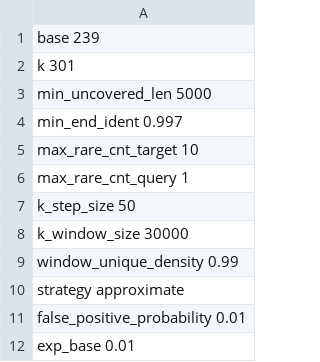
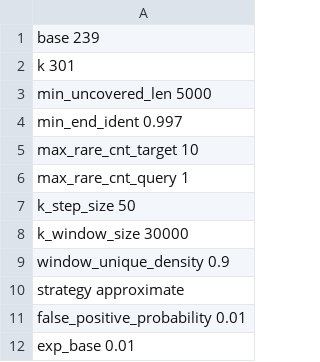
Before and after one commit to ablab/VerityMap, a TSV file: veritymap/config/config_tm2_hifi.tsv, drawn as a sheet; only a part is shown.

Commit message:
Reduce unique kmer density to 0.9

```diff
--- a/veritymap/config/config_tm2_hifi.tsv
+++ b/veritymap/config/config_tm2_hifi.tsv
@@ -8,3 +8,3 @@ k_step_size 50
 k_window_size   30000
-window_unique_density   0.99
+window_unique_density   0.9
 strategy    approximate
```
